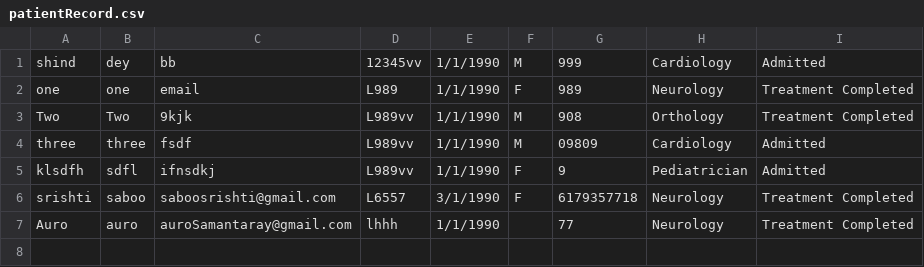
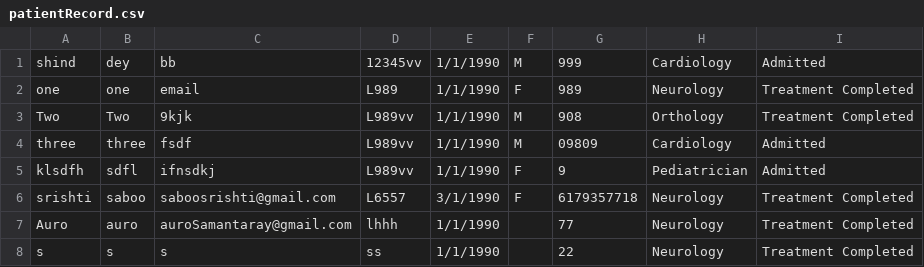
Before and after one commit to saboosrishti/OOPS_Final_Project, a CSV file: build/classes/assests/patientRecord.csv, drawn as a sheet.

```diff
--- a/build/classes/assests/patientRecord.csv
+++ b/build/classes/assests/patientRecord.csv
@@ -7 +7,2 @@ srishti,saboo,saboosrishti@gmail.com,L6557,3/1/1990,F,6179357718,Neurology,Treat
 Auro,auro,auroSamantaray@gmail.com,lhhh,1/1/1990,,77,Neurology,Treatment Completed
+s,s,s,ss,1/1/1990,,22,Neurology,Treatment Completed
```
Also changed, not shown: src/assests/patientRecord.csv, 5 other files.
